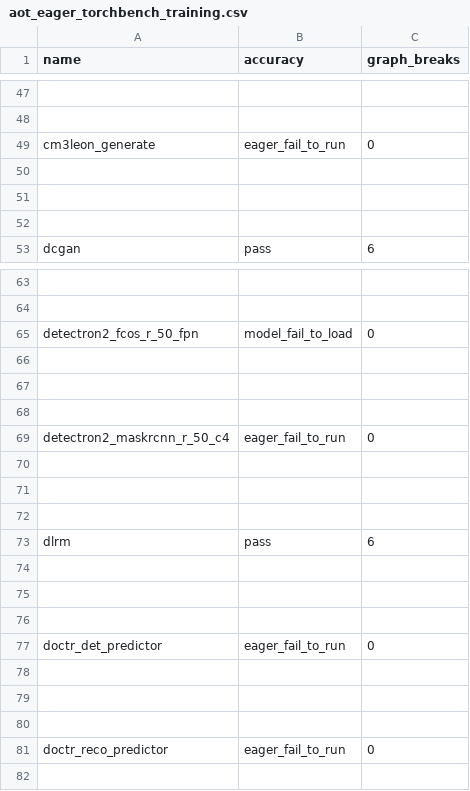
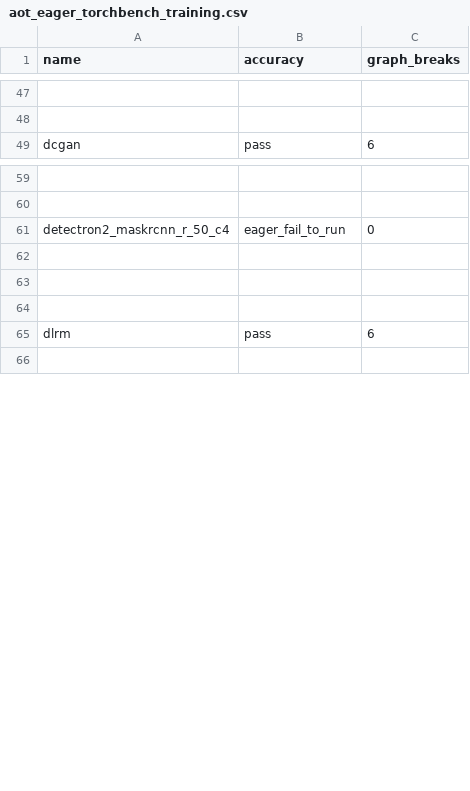
Before and after one commit to huznegoods/pytorch, a CSV file: benchmarks/dynamo/ci_expected_accuracy/aot_eager_torchbench_training.csv, drawn as a sheet; only a part is shown, gaps mark what is left out; removed rows and columns are numbered as before the commit, all else as after; the diff covers the shown part only; the diff names each change by its address in the sheet, - before the commit and + after, or states it on an @@ line.

Commit message:
Update torchbench pin (#121029)
Fixes https://github.com/pytorch/pytorch/issues/117280 after bumping the HF version in https://github.com/pytorch/benchmark/pull/2179

Pull Request resolved: https://github.com/pytorch/pytorch/pull/121029
Approved by: https://github.com/desertfire

```diff
--- a/benchmarks/dynamo/ci_expected_accuracy/aot_eager_torchbench_training.csv
+++ b/benchmarks/dynamo/ci_expected_accuracy/aot_eager_torchbench_training.csv
-row 49: cm3leon_generate | eager_fail_to_run | 0
-row 50: (empty)
-row 51: (empty)
-row 52: (empty)
-row 65: detectron2_fcos_r_50_fpn | model_fail_to_load | 0
-row 66: (empty)
-row 67: (empty)
-row 68: (empty)
-row 74: (empty)
-row 75: (empty)
-row 76: (empty)
-row 77: doctr_det_predictor | eager_fail_to_run | 0
-row 78: (empty)
-row 79: (empty)
-row 80: (empty)
-row 81: doctr_reco_predictor | eager_fail_to_run | 0
```
Also changed, not shown: 8 added rows and 8 removed rows elsewhere in this file, benchmarks/dynamo/ci_expected_accuracy/aot_inductor_torchbench_inference.csv, benchmarks/dynamo/ci_expected_accuracy/dynamic_aot_eager_torchbench_training.csv, 13 other files.
